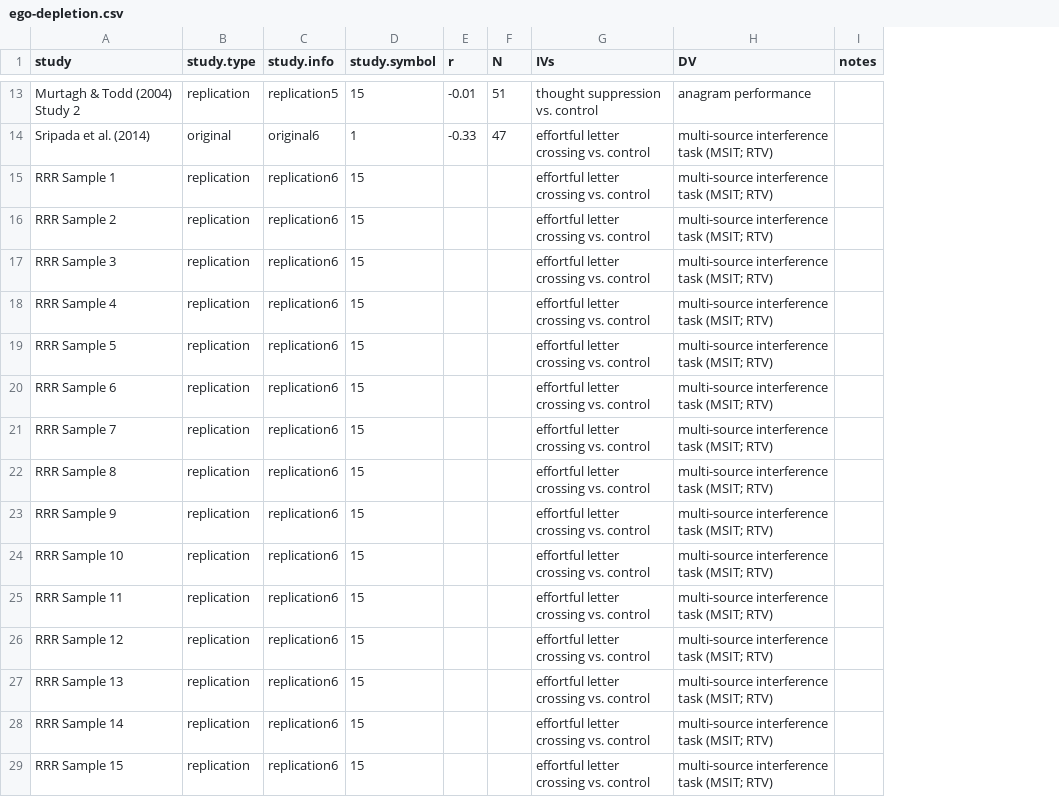
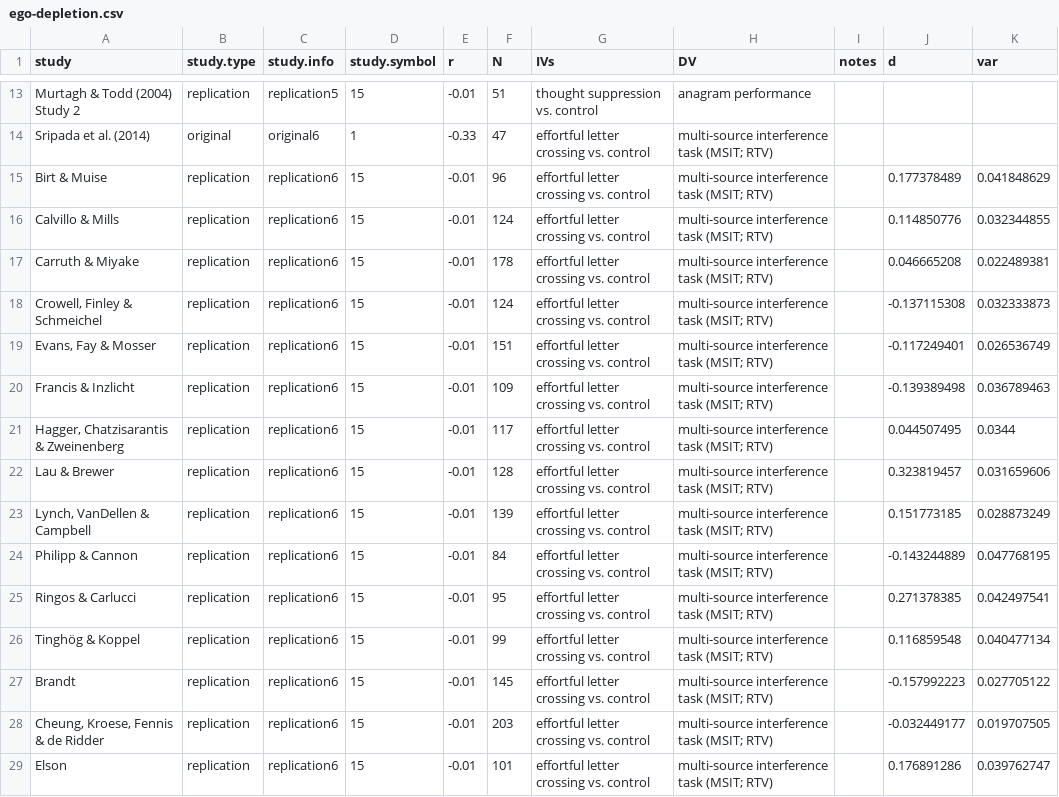
Before and after one commit to eplebel/science-commons, a CSV file: curated/ego-depletion/ego-depletion.csv, drawn as a sheet; only a part is shown, gaps mark what is left out; the diff covers the shown part only; the diff names each change by its address in the sheet, - before the commit and + after, or states it on an @@ line.

Commit message:
ego depletion updates

```diff
--- a/curated/ego-depletion/ego-depletion.csv
+++ b/curated/ego-depletion/ego-depletion.csv
+column J (d), rows 15-29: 0.177378489 | 0.114850776 | 0.046665208 | -0.137115308 | -0.117249401 | -0.139389498 | 0.044507495 | 0.323819457 | 0.151773185 | -0.143244889 | 0.271378385 | 0.116859548 | -0.157992223 | -0.032449177 | 0.176891286
+column K (var), rows 15-29: 0.041848629 | 0.032344855 | 0.022489381 | 0.032333873 | 0.026536749 | 0.036789463 | 0.0344 | 0.031659606 | 0.028873249 | 0.047768195 | 0.042497541 | 0.040477134 | 0.027705122 | 0.019707505 | 0.039762747
-A15 (study): RRR Sample 1
+A15 (study): Birt & Muise
-E15:E29 (r): (empty)
+E15:E29 (r): -0.01
-F15 (N): (empty)
+F15 (N): 96
-A16 (study): RRR Sample 2
+A16 (study): Calvillo & Mills
-F16 (N): (empty)
+F16 (N): 124
-A17 (study): RRR Sample 3
+A17 (study): Carruth & Miyake
-F17 (N): (empty)
+F17 (N): 178
-A18 (study): RRR Sample 4
+A18 (study): Crowell, Finley & Schmeichel
-F18 (N): (empty)
+F18 (N): 124
-A19 (study): RRR Sample 5
+A19 (study): Evans, Fay & Mosser
-F19 (N): (empty)
+F19 (N): 151
-A20 (study): RRR Sample 6
+A20 (study): Francis & Inzlicht
-F20 (N): (empty)
+F20 (N): 109
-A21 (study): RRR Sample 7
+A21 (study): Hagger, Chatzisarantis & Zweinenberg
-F21 (N): (empty)
+F21 (N): 117
-A22 (study): RRR Sample 8
+A22 (study): Lau & Brewer
-F22 (N): (empty)
+F22 (N): 128
-A23 (study): RRR Sample 9
+A23 (study): Lynch, VanDellen & Campbell
-F23 (N): (empty)
+F23 (N): 139
-A24 (study): RRR Sample 10
+A24 (study): Philipp & Cannon
-F24 (N): (empty)
+F24 (N): 84
-A25 (study): RRR Sample 11
+A25 (study): Ringos & Carlucci
-F25 (N): (empty)
+F25 (N): 95
-A26 (study): RRR Sample 12
+A26 (study): Tinghög & Koppel
-F26 (N): (empty)
+F26 (N): 99
-A27 (study): RRR Sample 13
+A27 (study): Brandt
-F27 (N): (empty)
+F27 (N): 145
-A28 (study): RRR Sample 14
+A28 (study): Cheung, Kroese, Fennis & de Ridder
-F28 (N): (empty)
+F28 (N): 203
-A29 (study): RRR Sample 15
+A29 (study): Elson
-F29 (N): (empty)
+F29 (N): 101
```
Also changed, not shown: 27 edited cells elsewhere in this file, 5 other files.
